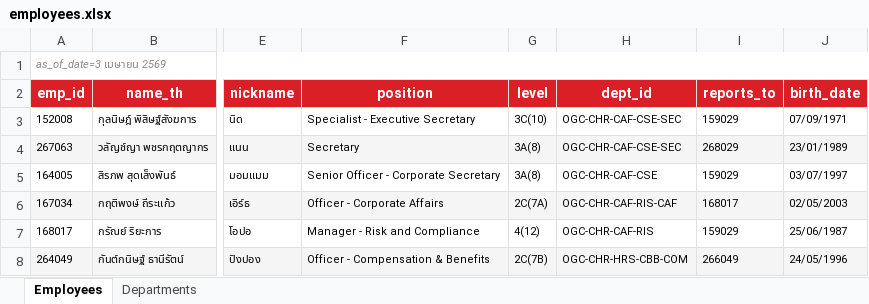
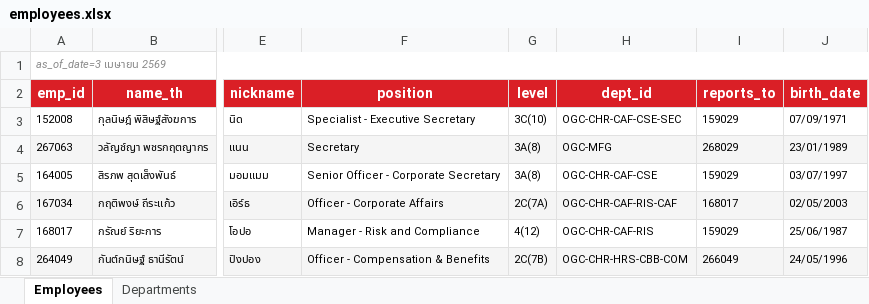
Before and after one commit to pkllimsurat-dotcom/oceanglass-orgchart, an Excel workbook: employees.xlsx, sheet Employees, drawn as a sheet; only a part is shown, gaps mark what is left out; values as stored, in another font and other column widths than the file's, no borders; the diff names each change by its address in the sheet, - before the commit and + after, or states it on an @@ line.

Commit message:
Add files via upload

```diff
--- a/employees.xlsx (sheet Employees)
+++ b/employees.xlsx (sheet Employees)
-H4 (dept_id): OGC-CHR-CAF-CSE-SEC
+H4 (dept_id): OGC-MFG
```
